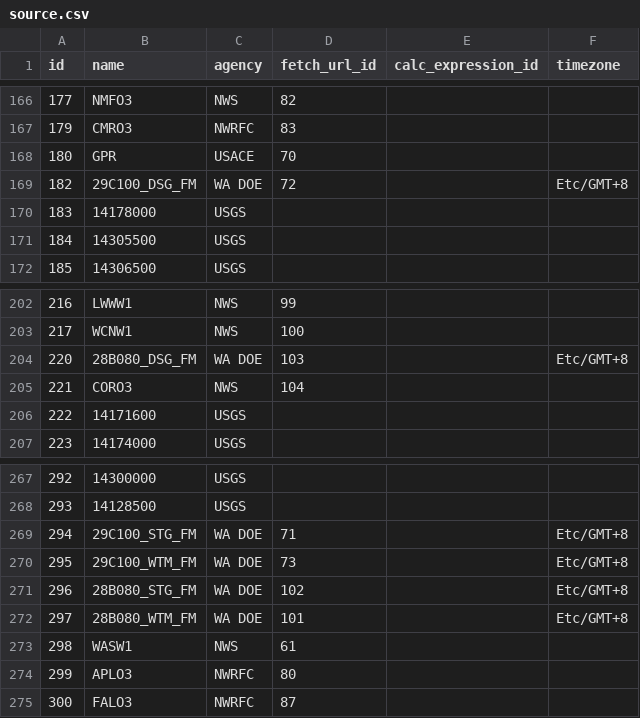
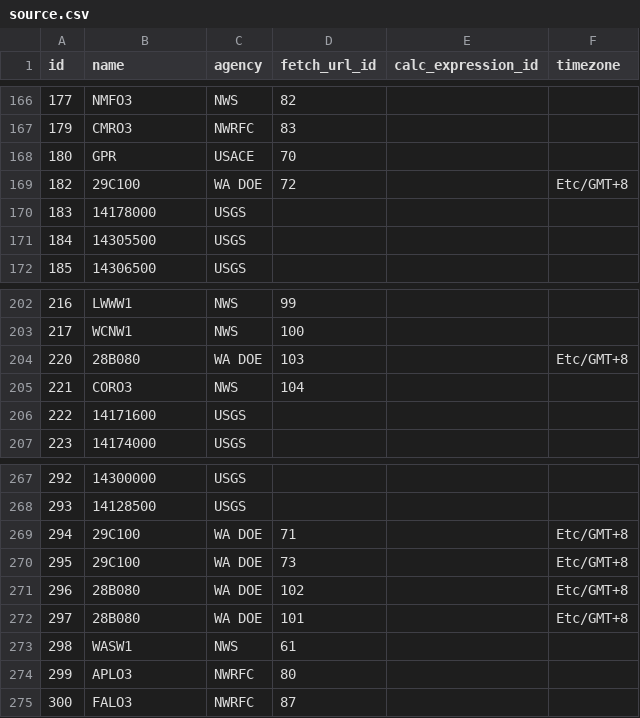
Before and after one commit to mousebrains/kayak_python, a CSV file: data/db/source.csv, drawn as a sheet; only a part is shown, gaps mark what is left out.

Commit message:
data/db: nightly metadata snapshot — reach,source

```diff
--- a/data/db/source.csv
+++ b/data/db/source.csv
@@ -168,3 +168,3 @@ id,name,agency,fetch_url_id,calc_expression_id,timezone
 180,GPR,USACE,70,,
-182,29C100_DSG_FM,WA DOE,72,,Etc/GMT+8
+182,29C100,WA DOE,72,,Etc/GMT+8
 183,14178000,USGS,,,
@@ -203,3 +203,3 @@ id,name,agency,fetch_url_id,calc_expression_id,timezone
 217,WCNW1,NWS,100,,
-220,28B080_DSG_FM,WA DOE,103,,Etc/GMT+8
+220,28B080,WA DOE,103,,Etc/GMT+8
 221,CORO3,NWS,104,,
@@ -268,6 +268,6 @@ id,name,agency,fetch_url_id,calc_expression_id,timezone
 293,14128500,USGS,,,
-294,29C100_STG_FM,WA DOE,71,,Etc/GMT+8
-295,29C100_WTM_FM,WA DOE,73,,Etc/GMT+8
-296,28B080_STG_FM,WA DOE,102,,Etc/GMT+8
-297,28B080_WTM_FM,WA DOE,101,,Etc/GMT+8
+294,29C100,WA DOE,71,,Etc/GMT+8
+295,29C100,WA DOE,73,,Etc/GMT+8
+296,28B080,WA DOE,102,,Etc/GMT+8
+297,28B080,WA DOE,101,,Etc/GMT+8
 298,WASW1,NWS,61,,
```
Also changed, not shown: data/db/reach.csv.
